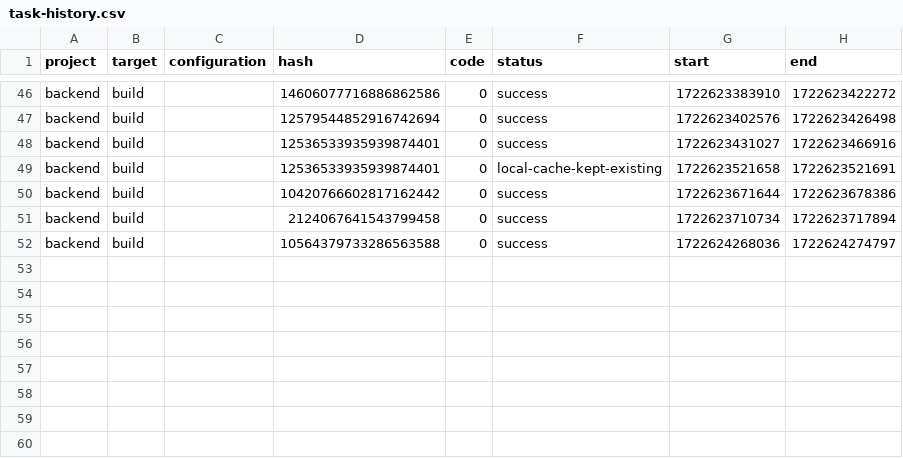
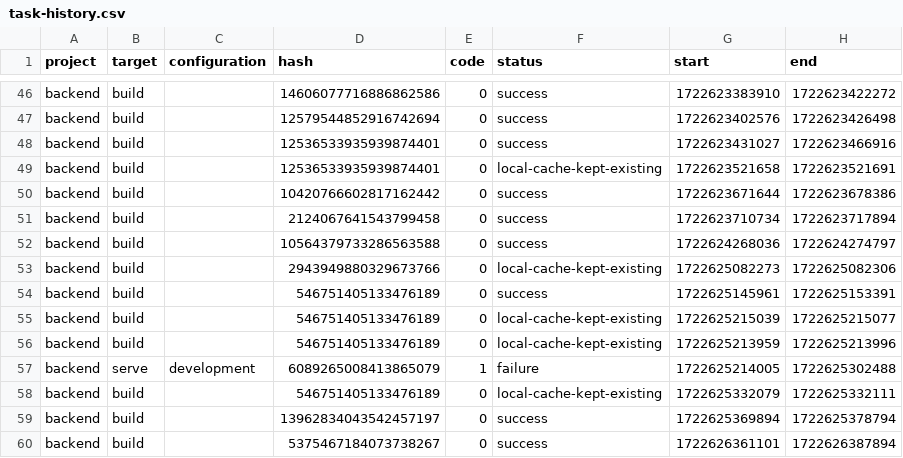
Before and after one commit to tijanak/Ngrx-Nestjs, a CSV file: .nx/workspace-data/task-history.csv, drawn as a sheet; only a part is shown, gaps mark what is left out; the diff names each change by its address in the sheet, - before the commit and + after, or states it on an @@ line.

```diff
--- a/.nx/workspace-data/task-history.csv
+++ b/.nx/workspace-data/task-history.csv
+row 53: backend | build |  | 2943949880329673766 | 0 | local-cache-kept-existing | 1722625082273 | 1722625082306
+row 54: backend | build |  | 546751405133476189 | 0 | success | 1722625145961 | 1722625153391
+row 55: backend | build |  | 546751405133476189 | 0 | local-cache-kept-existing | 1722625215039 | 1722625215077
+row 56: backend | build |  | 546751405133476189 | 0 | local-cache-kept-existing | 1722625213959 | 1722625213996
+row 57: backend | serve | development | 6089265008413865079 | 1 | failure | 1722625214005 | 1722625302488
+row 58: backend | build |  | 546751405133476189 | 0 | local-cache-kept-existing | 1722625332079 | 1722625332111
+row 59: backend | build |  | 13962834043542457197 | 0 | success | 1722625369894 | 1722625378794
+row 60: backend | build |  | 5375467184073738267 | 0 | success | 1722626361101 | 1722626387894
```
Also changed, not shown: 38 other files.
